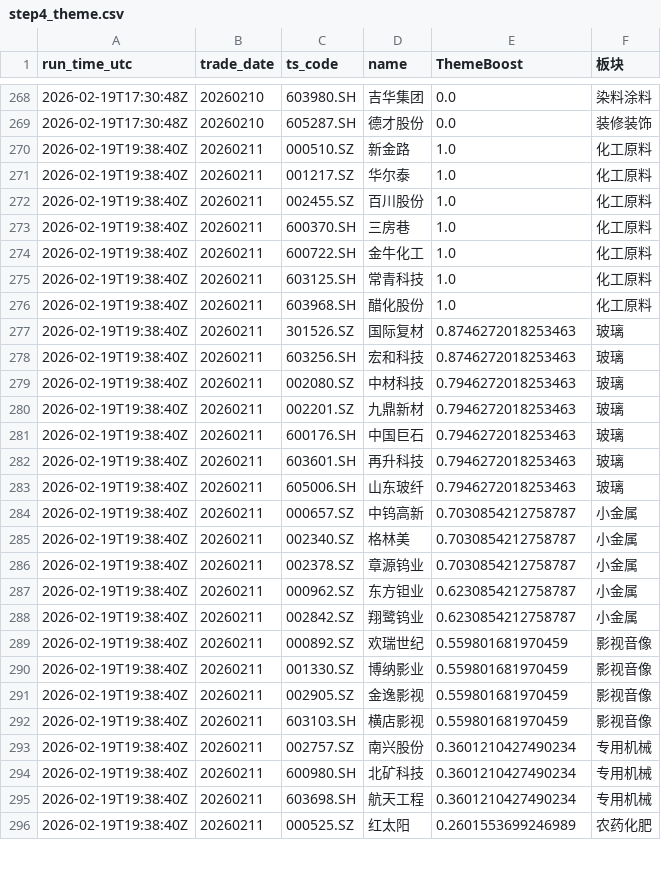
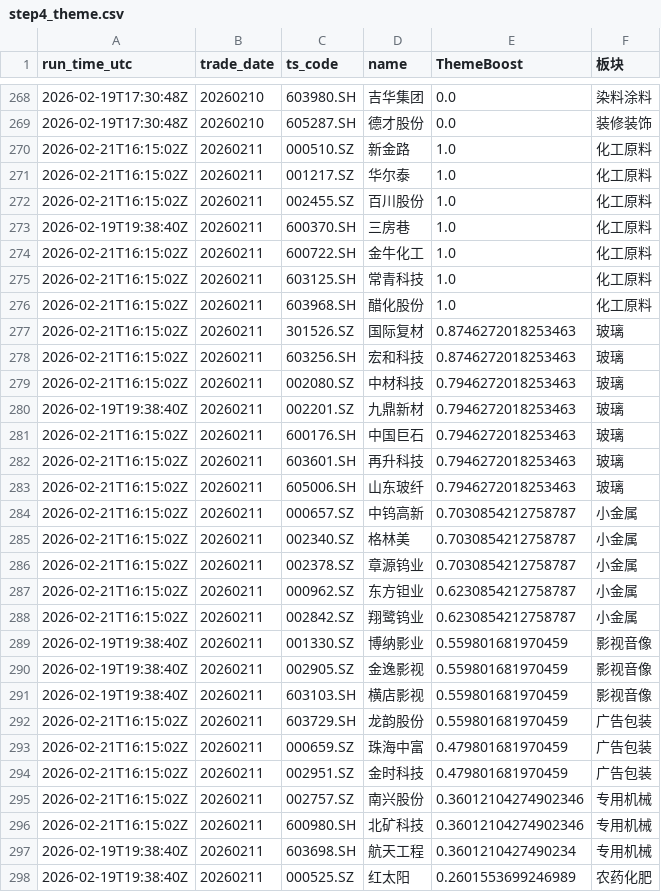
Before and after one commit to njedu2023-prog/a-top10, a CSV file: outputs/learning/step4_theme.csv, drawn as a sheet; only a part is shown, gaps mark what is left out; the diff covers the shown part only.

```diff
--- a/outputs/learning/step4_theme.csv
+++ b/outputs/learning/step4_theme.csv
@@ -269,22 +269,21 @@ run_time_utc,trade_date,ts_code,name,ThemeBoost,板块
 2026-02-19T17:30:48Z,20260210,605287.SH,德才股份,0.0,装修装饰
-2026-02-19T19:38:40Z,20260211,000510.SZ,新金路,1.0,化工原料
-2026-02-19T19:38:40Z,20260211,001217.SZ,华尔泰,1.0,化工原料
-2026-02-19T19:38:40Z,20260211,002455.SZ,百川股份,1.0,化工原料
+2026-02-21T16:15:02Z,20260211,000510.SZ,新金路,1.0,化工原料
+2026-02-21T16:15:02Z,20260211,001217.SZ,华尔泰,1.0,化工原料
+2026-02-21T16:15:02Z,20260211,002455.SZ,百川股份,1.0,化工原料
 2026-02-19T19:38:40Z,20260211,600370.SH,三房巷,1.0,化工原料
-2026-02-19T19:38:40Z,20260211,600722.SH,金牛化工,1.0,化工原料
-2026-02-19T19:38:40Z,20260211,603125.SH,常青科技,1.0,化工原料
-2026-02-19T19:38:40Z,20260211,603968.SH,醋化股份,1.0,化工原料
-2026-02-19T19:38:40Z,20260211,301526.SZ,国际复材,0.8746272018253463,玻璃
-2026-02-19T19:38:40Z,20260211,603256.SH,宏和科技,0.8746272018253463,玻璃
-2026-02-19T19:38:40Z,20260211,002080.SZ,中材科技,0.7946272018253463,玻璃
+2026-02-21T16:15:02Z,20260211,600722.SH,金牛化工,1.0,化工原料
+2026-02-21T16:15:02Z,20260211,603125.SH,常青科技,1.0,化工原料
+2026-02-21T16:15:02Z,20260211,603968.SH,醋化股份,1.0,化工原料
+2026-02-21T16:15:02Z,20260211,301526.SZ,国际复材,0.8746272018253463,玻璃
+2026-02-21T16:15:02Z,20260211,603256.SH,宏和科技,0.8746272018253463,玻璃
+2026-02-21T16:15:02Z,20260211,002080.SZ,中材科技,0.7946272018253463,玻璃
 2026-02-19T19:38:40Z,20260211,002201.SZ,九鼎新材,0.7946272018253463,玻璃
-2026-02-19T19:38:40Z,20260211,600176.SH,中国巨石,0.7946272018253463,玻璃
-2026-02-19T19:38:40Z,20260211,603601.SH,再升科技,0.7946272018253463,玻璃
-2026-02-19T19:38:40Z,20260211,605006.SH,山东玻纤,0.7946272018253463,玻璃
-2026-02-19T19:38:40Z,20260211,000657.SZ,中钨高新,0.7030854212758787,小金属
-2026-02-19T19:38:40Z,20260211,002340.SZ,格林美,0.7030854212758787,小金属
-2026-02-19T19:38:40Z,20260211,002378.SZ,章源钨业,0.7030854212758787,小金属
-2026-02-19T19:38:40Z,20260211,000962.SZ,东方钽业,0.6230854212758787,小金属
-2026-02-19T19:38:40Z,20260211,002842.SZ,翔鹭钨业,0.6230854212758787,小金属
-2026-02-19T19:38:40Z,20260211,000892.SZ,欢瑞世纪,0.559801681970459,影视音像
+2026-02-21T16:15:02Z,20260211,600176.SH,中国巨石,0.7946272018253463,玻璃
+2026-02-21T16:15:02Z,20260211,603601.SH,再升科技,0.7946272018253463,玻璃
+2026-02-21T16:15:02Z,20260211,605006.SH,山东玻纤,0.7946272018253463,玻璃
+2026-02-21T16:15:02Z,20260211,000657.SZ,中钨高新,0.7030854212758787,小金属
+2026-02-21T16:15:02Z,20260211,002340.SZ,格林美,0.7030854212758787,小金属
+2026-02-21T16:15:02Z,20260211,002378.SZ,章源钨业,0.7030854212758787,小金属
+2026-02-21T16:15:02Z,20260211,000962.SZ,东方钽业,0.6230854212758787,小金属
+2026-02-21T16:15:02Z,20260211,002842.SZ,翔鹭钨业,0.6230854212758787,小金属
 2026-02-19T19:38:40Z,20260211,001330.SZ,博纳影业,0.559801681970459,影视音像
@@ -292,4 +291,7 @@ run_time_utc,trade_date,ts_code,name,ThemeBoost,板块
 2026-02-19T19:38:40Z,20260211,603103.SH,横店影视,0.559801681970459,影视音像
-2026-02-19T19:38:40Z,20260211,002757.SZ,南兴股份,0.3601210427490234,专用机械
-2026-02-19T19:38:40Z,20260211,600980.SH,北矿科技,0.3601210427490234,专用机械
+2026-02-21T16:15:02Z,20260211,603729.SH,龙韵股份,0.559801681970459,广告包装
+2026-02-21T16:15:02Z,20260211,000659.SZ,珠海中富,0.479801681970459,广告包装
+2026-02-21T16:15:02Z,20260211,002951.SZ,金时科技,0.479801681970459,广告包装
+2026-02-21T16:15:02Z,20260211,002757.SZ,南兴股份,0.36012104274902346,专用机械
+2026-02-21T16:15:02Z,20260211,600980.SH,北矿科技,0.36012104274902346,专用机械
 2026-02-19T19:38:40Z,20260211,603698.SH,航天工程,0.3601210427490234,专用机械
```
Also changed, not shown: 7 added rows, 9 removed rows and 31 edited cells elsewhere in this file, _warehouse/a-share-top3-data/data/raw/2026/20260211/limit_list_d.csv, _warehouse/a-share-top3-data/data/raw/2026/20260211/limit_up_tags.csv, 19 other files.
